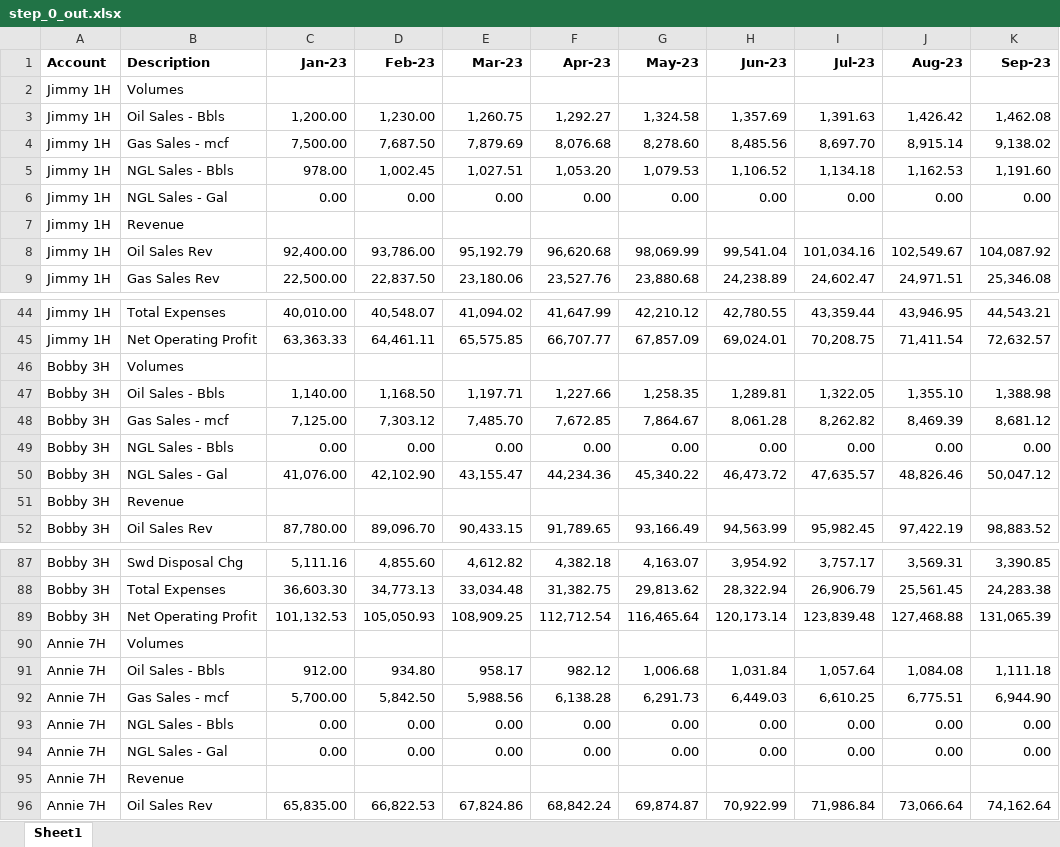
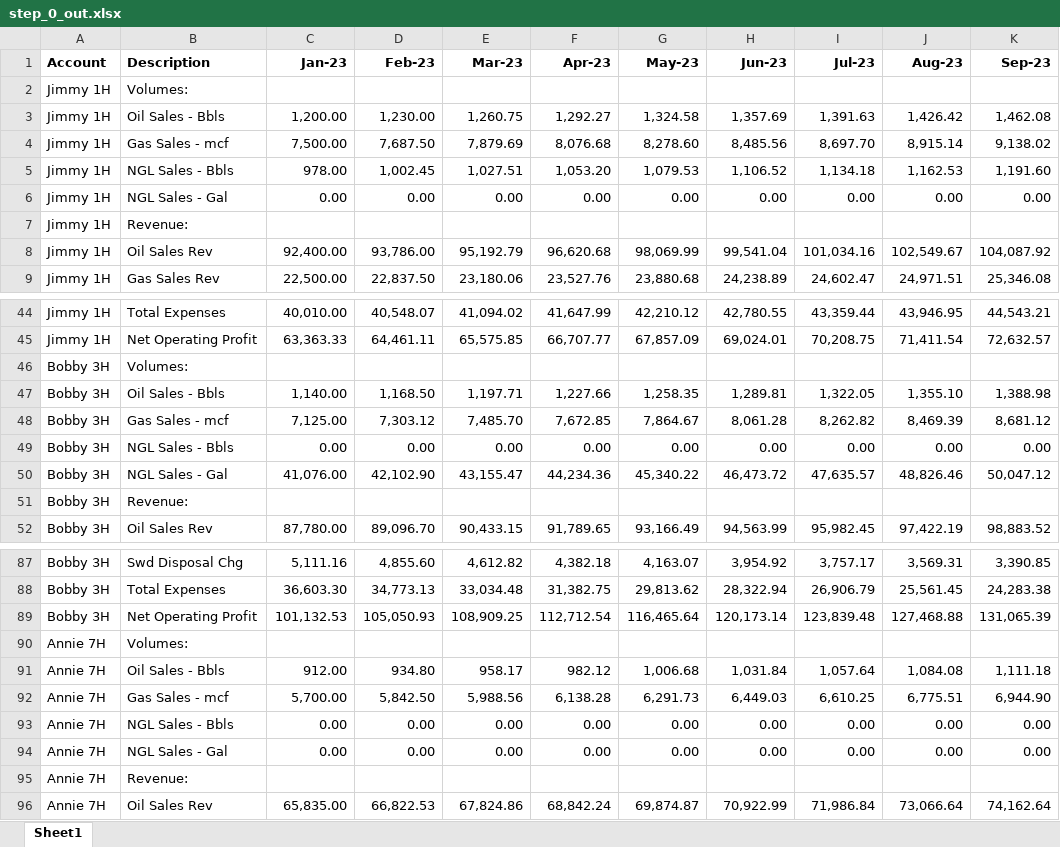
Before and after one commit to DaniyalFaraz2003/Excel-LOS-Automation, an Excel workbook: bot_outputs/step_0_out.xlsx, sheet Sheet1, drawn as a sheet; only a part is shown, gaps mark what is left out; values as stored, in another font and other column widths than the file's, no borders; the diff covers the shown part only; the diff names each change by its address in the sheet, - before the commit and + after, or states it on an @@ line.

Commit message:
step 0 is complete

```diff
--- a/bot_outputs/step_0_out.xlsx (sheet Sheet1)
+++ b/bot_outputs/step_0_out.xlsx (sheet Sheet1)
-B2 (Description): Volumes
+B2 (Description): Volumes:
-B7 (Description): Revenue
+B7 (Description): Revenue:
-B46 (Description): Volumes
+B46 (Description): Volumes:
-B51 (Description): Revenue
+B51 (Description): Revenue:
-B90 (Description): Volumes
+B90 (Description): Volumes:
-B95 (Description): Revenue
+B95 (Description): Revenue:
```
Also changed, not shown: 9 edited cells elsewhere in this sheet, 4 other files.
